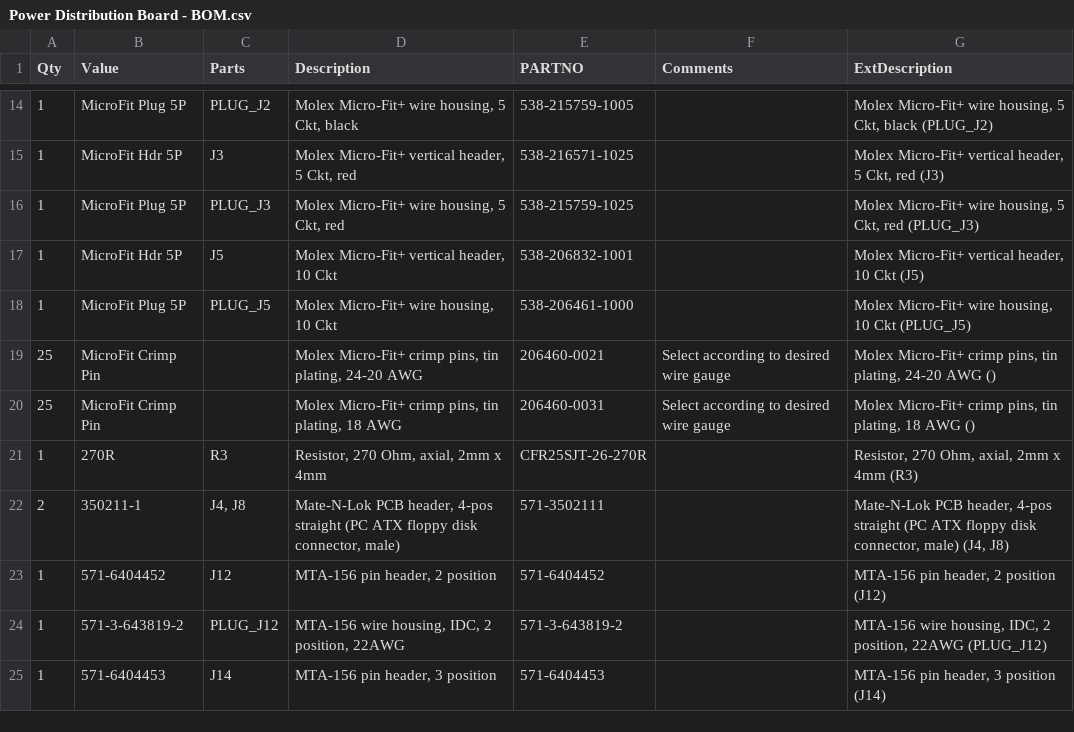
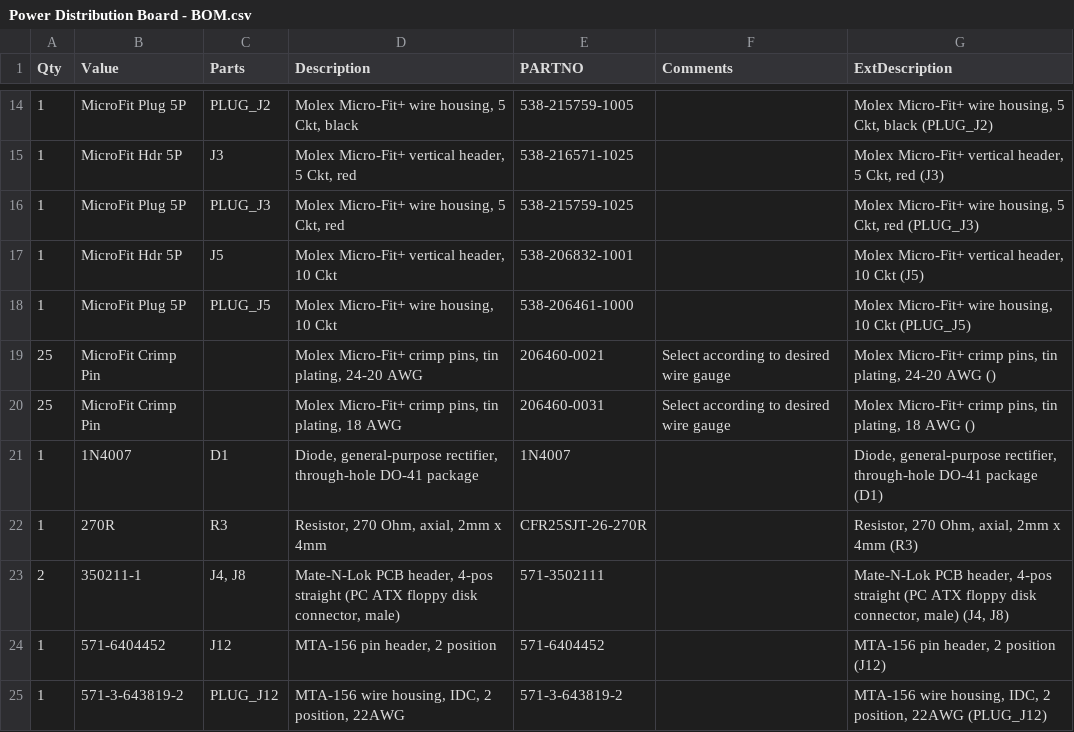
Before and after one commit to mjrgh/PinscapePico, a CSV file: ExpansionBoards/PowerDistribution/Power Distribution Board - BOM.csv, drawn as a sheet; only a part is shown, gaps mark what is left out; the shorter side is filled out with more unchanged rows.

Commit message:
exp board: power distro: add relay coil diode

```diff
--- a/ExpansionBoards/PowerDistribution/Power Distribution Board - BOM.csv
+++ b/ExpansionBoards/PowerDistribution/Power Distribution Board - BOM.csv
@@ -20,2 +20,3 @@ Qty,Value,Parts,Description,PARTNO,Comments,ExtDescription
 25,MicroFit Crimp Pin,,"Molex Micro-Fit+ crimp pins, tin plating, 18 AWG",206460-0031,Select according to desired wire gauge,"Molex Micro-Fit+ crimp pins, tin plating, 18 AWG ()"
+1,1N4007,D1,"Diode, general-purpose rectifier, through-hole DO-41 package",1N4007,,"Diode, general-purpose rectifier, through-hole DO-41 package (D1)"
 1,270R,R3,"Resistor, 270 Ohm, axial, 2mm x 4mm",CFR25SJT-26-270R,,"Resistor, 270 Ohm, axial, 2mm x 4mm (R3)"
```
Also changed, not shown: 2 other files.
